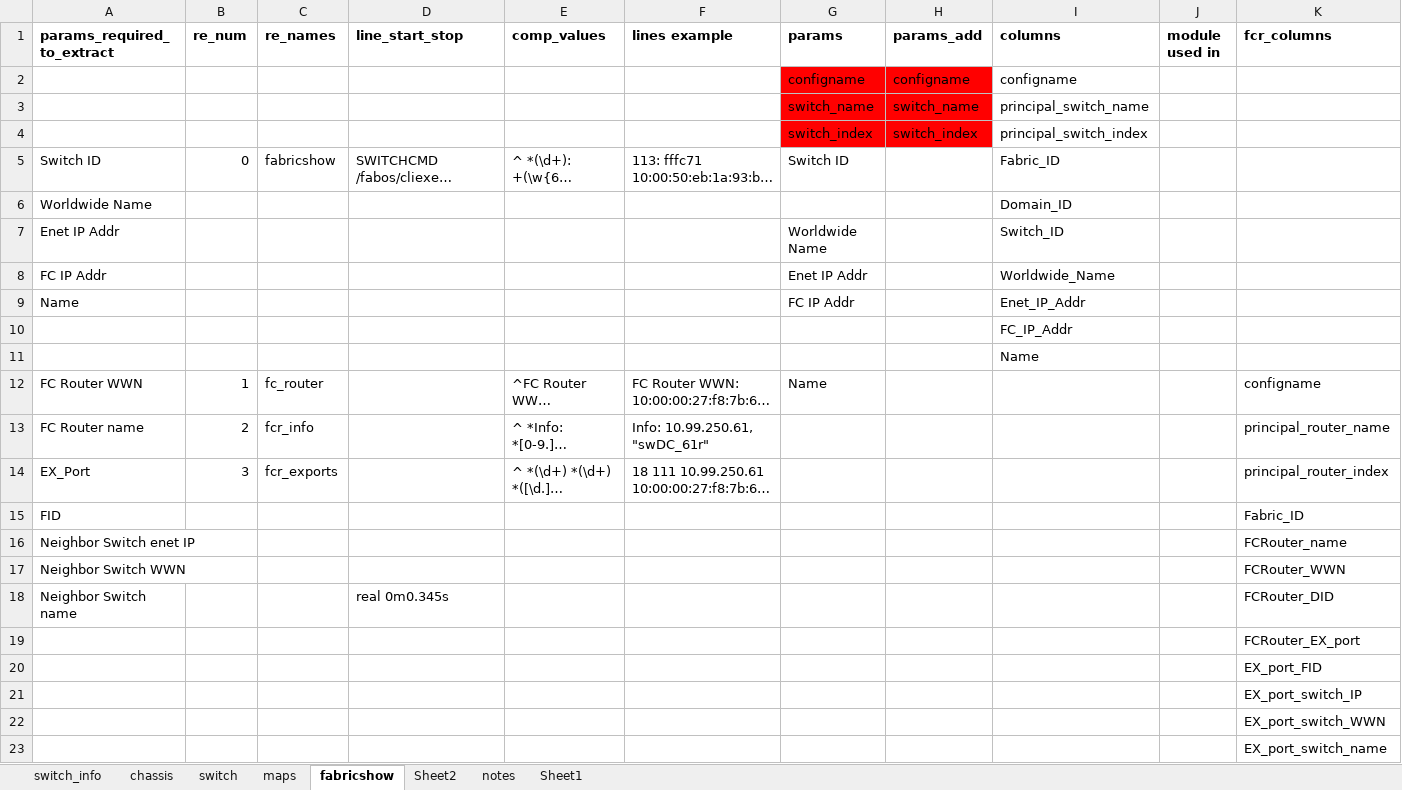
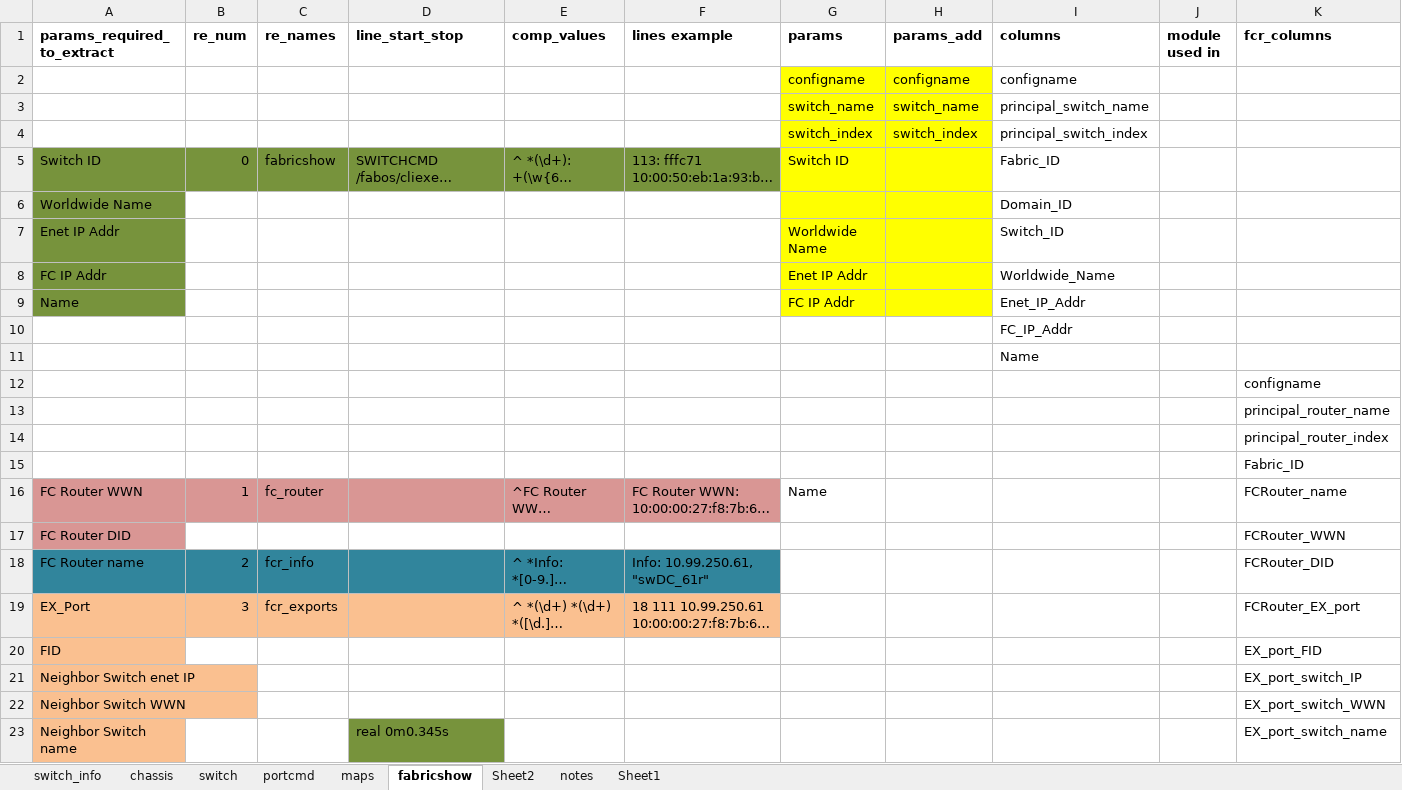
Before and after one commit to KonstantinAlxVlasenko/san_report_automation, an Excel workbook: san_automation_info.xlsx, sheet fabricshow, drawn as a sheet; long unchanged cells end in …; values as stored, in another font and other column widths than the file's, no borders; removed rows and columns are numbered as before the commit, all else as after; the diff names each change by its address in the sheet, - before the commit and + after, or states it on an @@ line.

Commit message:
portcmd info extract module added

```diff
--- a/san_automation_info.xlsx (sheet fabricshow)
+++ b/san_automation_info.xlsx (sheet fabricshow)
+sheet tab: portcmd
-G2:H4 fill: #FF0000
+G2:H4 fill: #FFFF00
-A5:F5 fill: none
+A5:F5 fill: #77933C
-G5:H9 fill: none
+G5:H9 fill: #FFFF00
-A6:A9 fill: none
+A6:A9 fill: #77933C
+row 12:  |  |  |  |  |  |  |  |  |  | configname
+row 13:  |  |  |  |  |  |  |  |  |  | principal_router_name
+row 14:  |  |  |  |  |  |  |  |  |  | principal_router_index
+row 15:  |  |  |  |  |  |  |  |  |  | Fabric_ID
-A16:F16 fill: none
+A16:F16 fill: #D99694
-K16 (fcr_columns): configname
+K16 (fcr_columns): FCRouter_name
+row 17: FC Router DID |  |  |  |  |  |  |  |  |  | FCRouter_WWN
-A18:F18 fill: none
+A18:F18 fill: #31859C
-K18 (fcr_columns): principal_router_name
+K18 (fcr_columns): FCRouter_DID
-A19:F19 fill: none
+A19:F19 fill: #FAC090
-K19 (fcr_columns): principal_router_index
+K19 (fcr_columns): FCRouter_EX_port
-A20:A23 fill: none
+A20:A23 fill: #FAC090
-K20 (fcr_columns): Fabric_ID
+K20 (fcr_columns): EX_port_FID
-K21 (fcr_columns): FCRouter_name
+K21 (fcr_columns): EX_port_switch_IP
-K22 (fcr_columns): FCRouter_WWN
+K22 (fcr_columns): EX_port_switch_WWN
-D23 fill: none
+D23 fill: #77933C
-K23 (fcr_columns): FCRouter_DID
+K23 (fcr_columns): EX_port_switch_name
-row 19:  |  |  |  |  |  |  |  |  |  | FCRouter_EX_port
-row 20:  |  |  |  |  |  |  |  |  |  | EX_port_FID
-row 21:  |  |  |  |  |  |  |  |  |  | EX_port_switch_IP
-row 22:  |  |  |  |  |  |  |  |  |  | EX_port_switch_WWN
-row 23:  |  |  |  |  |  |  |  |  |  | EX_port_switch_name
```
Also changed, not shown: 8 other files.
